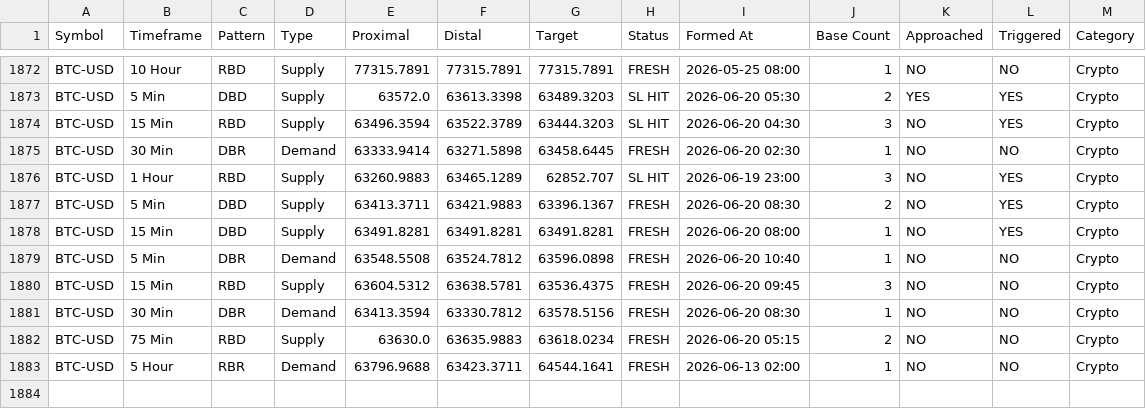
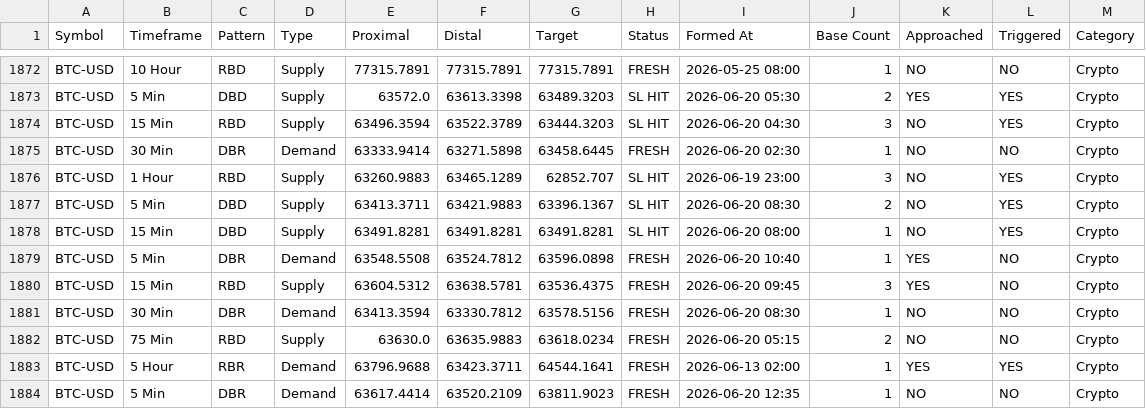
Before and after one commit to deepak99789/supply-demand-app, a CSV file: zones_db.csv, drawn as a sheet; only a part is shown, gaps mark what is left out.

```diff
--- a/zones_db.csv
+++ b/zones_db.csv
@@ -1876,8 +1876,9 @@ BTC-USD,30 Min,DBR,Demand,63333.9414,63271.5898,63458.6445,FRESH,2026-06-20 02:3
 BTC-USD,1 Hour,RBD,Supply,63260.9883,63465.1289,62852.707,SL HIT,2026-06-19 23:00,3,NO,YES,Crypto
-BTC-USD,5 Min,DBD,Supply,63413.3711,63421.9883,63396.1367,FRESH,2026-06-20 08:30,2,NO,YES,Crypto
-BTC-USD,15 Min,DBD,Supply,63491.8281,63491.8281,63491.8281,FRESH,2026-06-20 08:00,1,NO,YES,Crypto
-BTC-USD,5 Min,DBR,Demand,63548.5508,63524.7812,63596.0898,FRESH,2026-06-20 10:40,1,NO,NO,Crypto
-BTC-USD,15 Min,RBD,Supply,63604.5312,63638.5781,63536.4375,FRESH,2026-06-20 09:45,3,NO,NO,Crypto
+BTC-USD,5 Min,DBD,Supply,63413.3711,63421.9883,63396.1367,SL HIT,2026-06-20 08:30,2,NO,YES,Crypto
+BTC-USD,15 Min,DBD,Supply,63491.8281,63491.8281,63491.8281,SL HIT,2026-06-20 08:00,1,NO,YES,Crypto
+BTC-USD,5 Min,DBR,Demand,63548.5508,63524.7812,63596.0898,FRESH,2026-06-20 10:40,1,YES,NO,Crypto
+BTC-USD,15 Min,RBD,Supply,63604.5312,63638.5781,63536.4375,FRESH,2026-06-20 09:45,3,YES,NO,Crypto
 BTC-USD,30 Min,DBR,Demand,63413.3594,63330.7812,63578.5156,FRESH,2026-06-20 08:30,1,NO,NO,Crypto
 BTC-USD,75 Min,RBD,Supply,63630.0,63635.9883,63618.0234,FRESH,2026-06-20 05:15,2,NO,NO,Crypto
-BTC-USD,5 Hour,RBR,Demand,63796.9688,63423.3711,64544.1641,FRESH,2026-06-13 02:00,1,NO,NO,Crypto
+BTC-USD,5 Hour,RBR,Demand,63796.9688,63423.3711,64544.1641,FRESH,2026-06-13 02:00,1,YES,YES,Crypto
+BTC-USD,5 Min,DBR,Demand,63617.4414,63520.2109,63811.9023,FRESH,2026-06-20 12:35,1,NO,NO,Crypto
```
